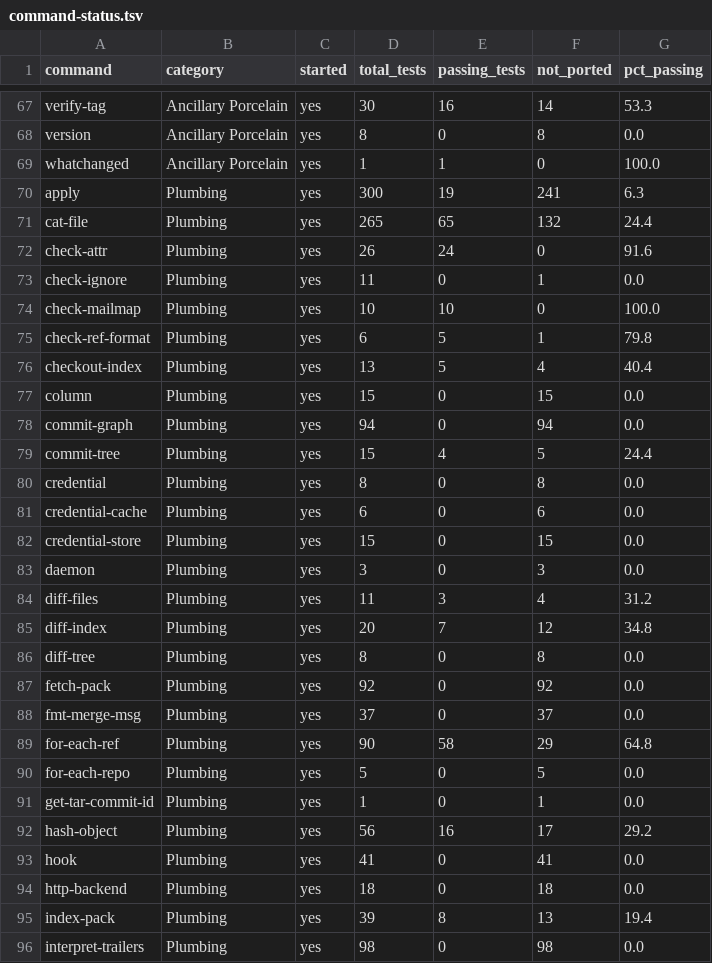
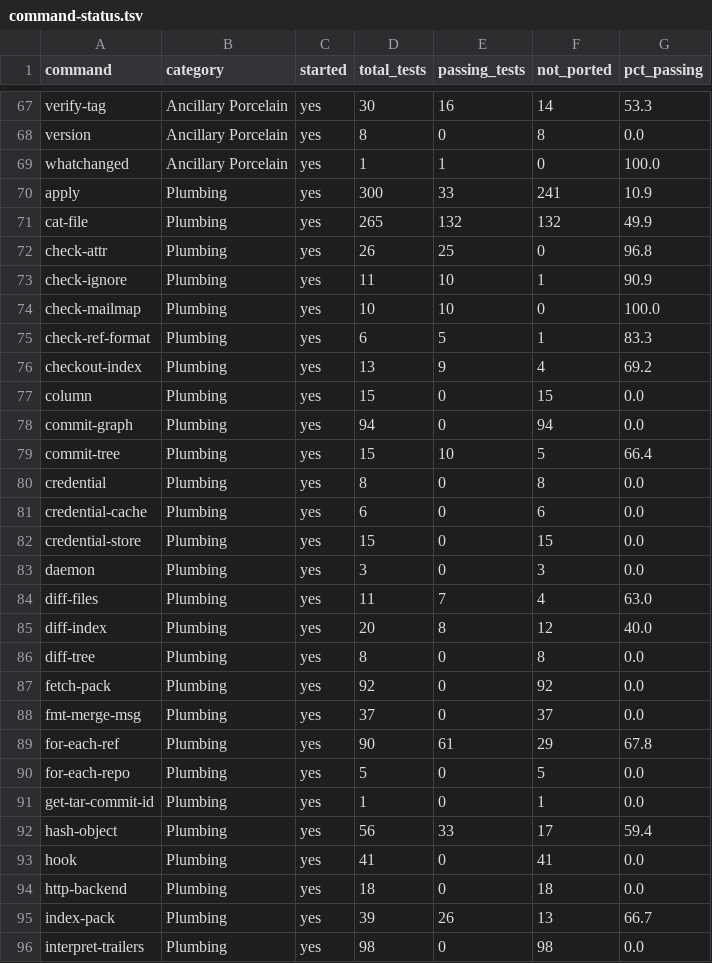
Before and after one commit to schacon/grit, a TSV file: data/command-status.tsv, drawn as a sheet; only a part is shown, gaps mark what is left out; the diff covers the shown part only.

Commit message:
dashboard: 764 test files, 7676/18092 individual cases passing (42.4%)

```diff
--- a/data/command-status.tsv
+++ b/data/command-status.tsv
@@ -69,12 +69,12 @@ version	Ancillary Porcelain	yes	8	0	8	0.0
 whatchanged	Ancillary Porcelain	yes	1	1	0	100.0
-apply	Plumbing	yes	300	19	241	6.3
-cat-file	Plumbing	yes	265	65	132	24.4
-check-attr	Plumbing	yes	26	24	0	91.6
-check-ignore	Plumbing	yes	11	0	1	0.0
+apply	Plumbing	yes	300	33	241	10.9
+cat-file	Plumbing	yes	265	132	132	49.9
+check-attr	Plumbing	yes	26	25	0	96.8
+check-ignore	Plumbing	yes	11	10	1	90.9
 check-mailmap	Plumbing	yes	10	10	0	100.0
-check-ref-format	Plumbing	yes	6	5	1	79.8
-checkout-index	Plumbing	yes	13	5	4	40.4
+check-ref-format	Plumbing	yes	6	5	1	83.3
+checkout-index	Plumbing	yes	13	9	4	69.2
 column	Plumbing	yes	15	0	15	0.0
 commit-graph	Plumbing	yes	94	0	94	0.0
-commit-tree	Plumbing	yes	15	4	5	24.4
+commit-tree	Plumbing	yes	15	10	5	66.4
 credential	Plumbing	yes	8	0	8	0.0
@@ -83,4 +83,4 @@ credential-store	Plumbing	yes	15	0	15	0.0
 daemon	Plumbing	yes	3	0	3	0.0
-diff-files	Plumbing	yes	11	3	4	31.2
-diff-index	Plumbing	yes	20	7	12	34.8
+diff-files	Plumbing	yes	11	7	4	63.0
+diff-index	Plumbing	yes	20	8	12	40.0
 diff-tree	Plumbing	yes	8	0	8	0.0
@@ -88,9 +88,9 @@ fetch-pack	Plumbing	yes	92	0	92	0.0
 fmt-merge-msg	Plumbing	yes	37	0	37	0.0
-for-each-ref	Plumbing	yes	90	58	29	64.8
+for-each-ref	Plumbing	yes	90	61	29	67.8
 for-each-repo	Plumbing	yes	5	0	5	0.0
 get-tar-commit-id	Plumbing	yes	1	0	1	0.0
-hash-object	Plumbing	yes	56	16	17	29.2
+hash-object	Plumbing	yes	56	33	17	59.4
 hook	Plumbing	yes	41	0	41	0.0
 http-backend	Plumbing	yes	18	0	18	0.0
-index-pack	Plumbing	yes	39	8	13	19.4
+index-pack	Plumbing	yes	39	26	13	66.7
 interpret-trailers	Plumbing	yes	98	0	98	0.0
```
Also changed, not shown: 96 edited cells elsewhere in this file, data/file-results.tsv, 4 other files.
